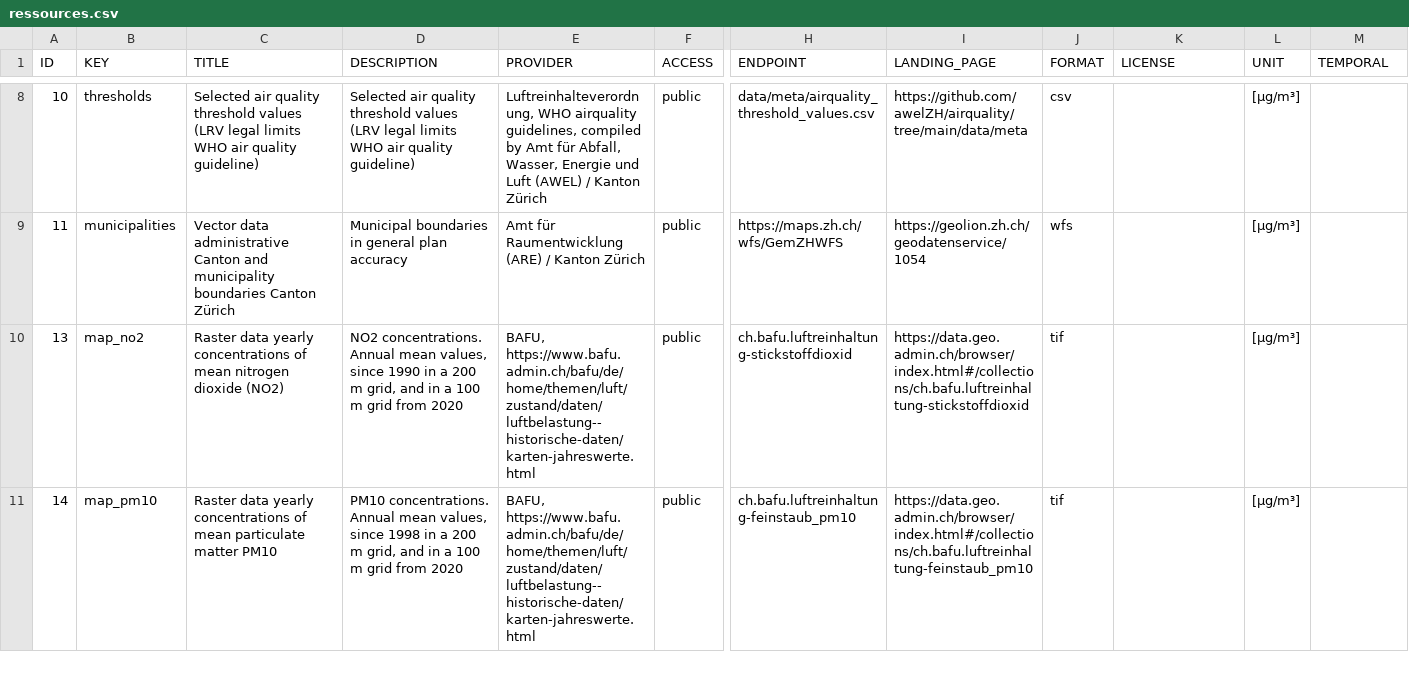
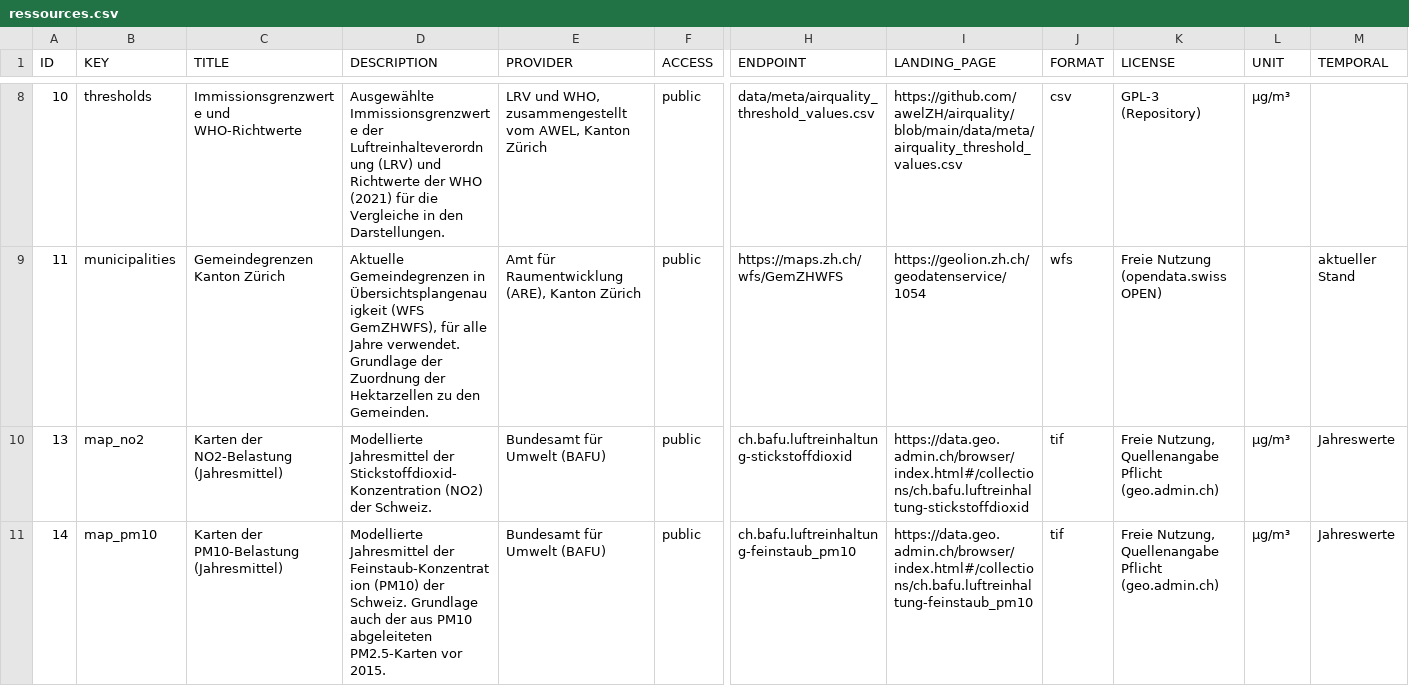
Before and after one commit to awelZH/airquality, a CSV file: data/meta/ressources.csv, drawn as a sheet; only a part is shown, gaps mark what is left out; the diff covers the shown part only; the diff names each change by its address in the sheet, - before the commit and + after, or states it on an @@ line.

```diff
--- a/data/meta/ressources.csv
+++ b/data/meta/ressources.csv
-C8 (TITLE): Selected air quality threshold values (LRV legal limits WHO air quality guideline)
+C8 (TITLE): Immissionsgrenzwerte und WHO-Richtwerte
-D8 (DESCRIPTION): Selected air quality threshold values (LRV legal limits WHO air quality guideline)
+D8 (DESCRIPTION): Ausgewählte Immissionsgrenzwerte der Luftreinhalteverordnung (LRV) und Richtwerte der WHO (2021) für die Vergleiche in den Darstellungen.
-E8 (PROVIDER): Luftreinhalteverordnung, WHO airquality guidelines, compiled by Amt für Abfall, Wasser, Energie und Luft (AWEL) / Kanton Zürich
+E8 (PROVIDER): LRV und WHO, zusammengestellt vom AWEL, Kanton Zürich
-I8 (LANDING_PAGE): https://github.com/awelZH/airquality/tree/main/data/meta
+I8 (LANDING_PAGE): https://github.com/awelZH/airquality/blob/main/data/meta/airquality_threshold_values.csv
-K8 (LICENSE): (empty)
+K8 (LICENSE): GPL-3 (Repository)
-L8 (UNIT): [µg/m³]
+L8 (UNIT): µg/m³
-C9 (TITLE): Vector data administrative Canton and municipality boundaries Canton Zürich
+C9 (TITLE): Gemeindegrenzen Kanton Zürich
-D9 (DESCRIPTION): Municipal boundaries in general plan accuracy
+D9 (DESCRIPTION): Aktuelle Gemeindegrenzen in Übersichtsplangenauigkeit (WFS GemZHWFS), für alle Jahre verwendet. Grundlage der Zuordnung der Hektarzellen zu den Gemeinden.
-E9 (PROVIDER): Amt für Raumentwicklung (ARE) / Kanton Zürich
+E9 (PROVIDER): Amt für Raumentwicklung (ARE), Kanton Zürich
-K9 (LICENSE): (empty)
+K9 (LICENSE): Freie Nutzung (opendata.swiss OPEN)
-L9 (UNIT): [µg/m³]
+L9 (UNIT): (empty)
-M9 (TEMPORAL): (empty)
+M9 (TEMPORAL): aktueller Stand
-C10 (TITLE): Raster data yearly concentrations of mean nitrogen dioxide (NO2)
+C10 (TITLE): Karten der NO2-Belastung (Jahresmittel)
-D10 (DESCRIPTION): NO2 concentrations. Annual mean values, since 1990 in a 200 m grid, and in a 100 m grid from 2020
+D10 (DESCRIPTION): Modellierte Jahresmittel der Stickstoffdioxid-Konzentration (NO2) der Schweiz.
-E10:E11 (PROVIDER): BAFU, https://www.bafu.admin.ch/bafu/de/home/themen/luft/zustand/daten/luftbelastung--historische-daten/karten-jahreswerte.html
+E10:E11 (PROVIDER): Bundesamt für Umwelt (BAFU)
-K10:K11 (LICENSE): (empty)
+K10:K11 (LICENSE): Freie Nutzung, Quellenangabe Pflicht (geo.admin.ch)
-L10:L11 (UNIT): [µg/m³]
+L10:L11 (UNIT): µg/m³
-M10:M11 (TEMPORAL): (empty)
+M10:M11 (TEMPORAL): Jahreswerte
-C11 (TITLE): Raster data yearly concentrations of mean particulate matter PM10
+C11 (TITLE): Karten der PM10-Belastung (Jahresmittel)
-D11 (DESCRIPTION): PM10 concentrations. Annual mean values, since 1998 in a 200 m grid, and in a 100 m grid from 2020
+D11 (DESCRIPTION): Modellierte Jahresmittel der Feinstaub-Konzentration (PM10) der Schweiz. Grundlage auch der aus PM10 abgeleiteten PM2.5-Karten vor 2015.
```
Also changed, not shown: 2 removed rows and 98 edited cells elsewhere in this file, data/log/sources_inventory.csv, 20 other files.
